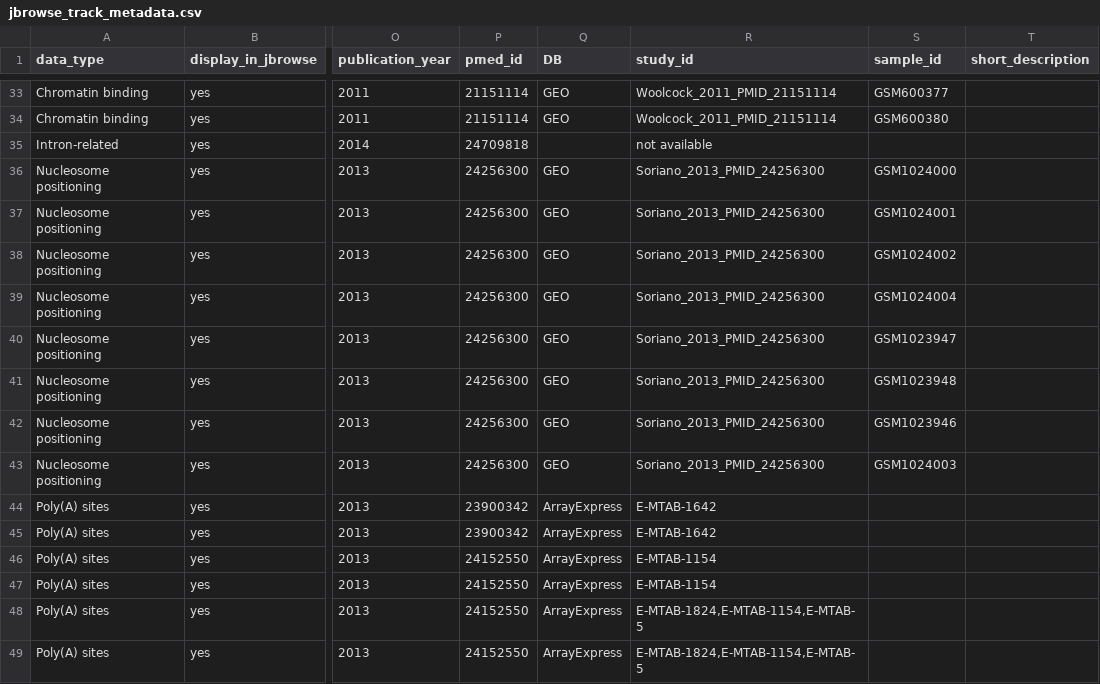
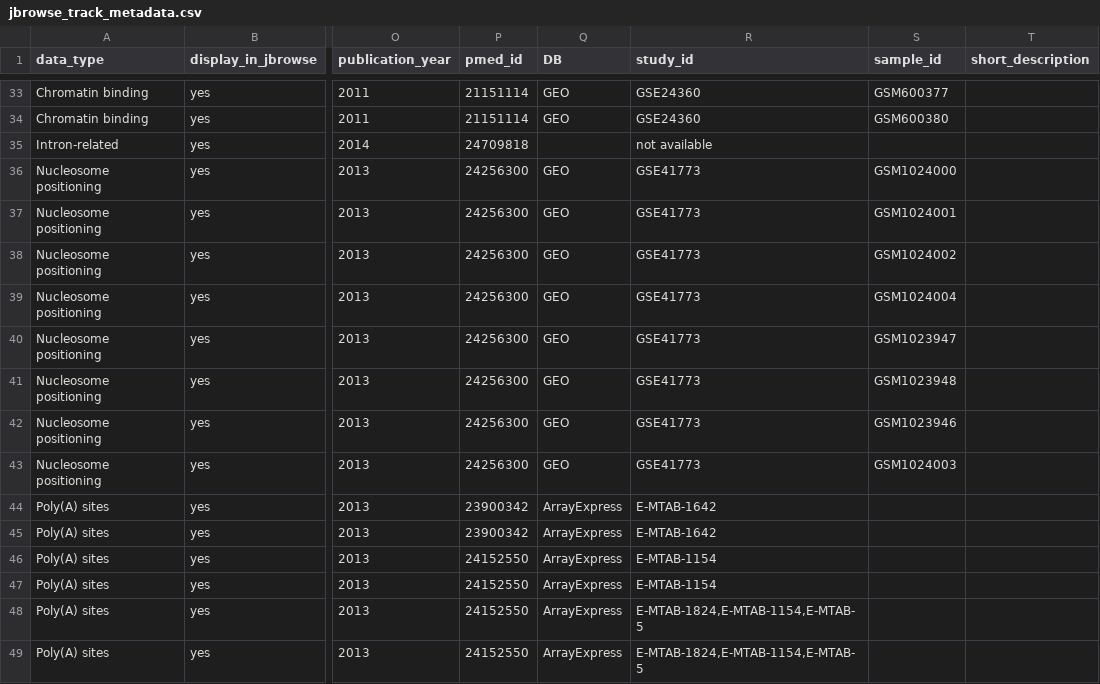
Before and after one commit to pombase/pombase-config, a CSV file: website/jbrowse_track_metadata.csv, drawn as a sheet; only a part is shown, gaps mark what is left out; the diff covers the shown part only; the diff names each change by its address in the sheet, - before the commit and + after, or states it on an @@ line.

```diff
--- a/website/jbrowse_track_metadata.csv
+++ b/website/jbrowse_track_metadata.csv
-R33:R34 (study_id): Woolcock_2011_PMID_21151114
+R33:R34 (study_id): GSE24360
-R36:R43 (study_id): Soriano_2013_PMID_24256300
+R36:R43 (study_id): GSE41773
```
Also changed, not shown: 41 edited cells elsewhere in this file.
